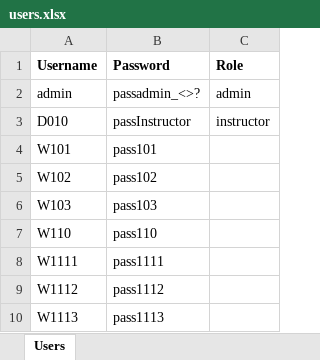
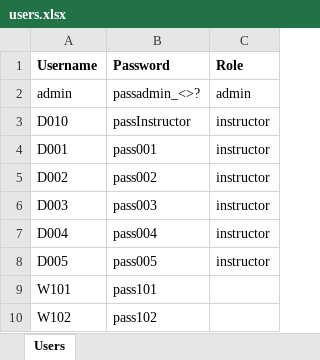
Before and after one commit to alphacentertest/alphatesting, an Excel workbook: users.xlsx, sheet Users, drawn as a sheet; only a part is shown; the shorter side is filled out with more unchanged rows; values as stored, in another font and other column widths than the file's, no borders; the diff covers the shown part only; the diff names each change by its address in the sheet, - before the commit and + after, or states it on an @@ line.

```diff
--- a/users.xlsx (sheet Users)
+++ b/users.xlsx (sheet Users)
+row 4: D001 | pass001 | instructor
+row 5: D002 | pass002 | instructor
+row 6: D003 | pass003 | instructor
+row 7: D004 | pass004 | instructor
+row 8: D005 | pass005 | instructor
```
Also changed, not shown: 95 added rows and 10 edited cells elsewhere in this sheet, questions3.xlsx, questions4.xlsx, 2 other files.
